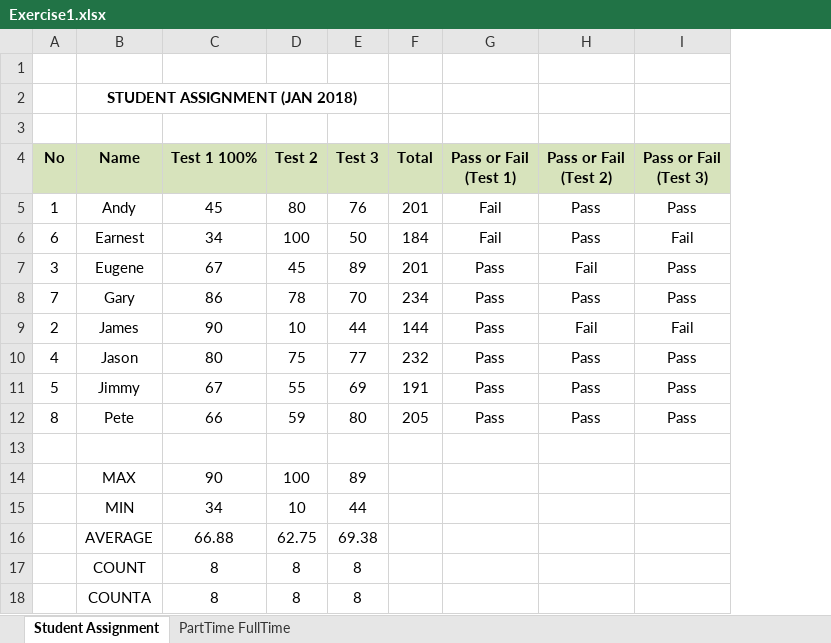
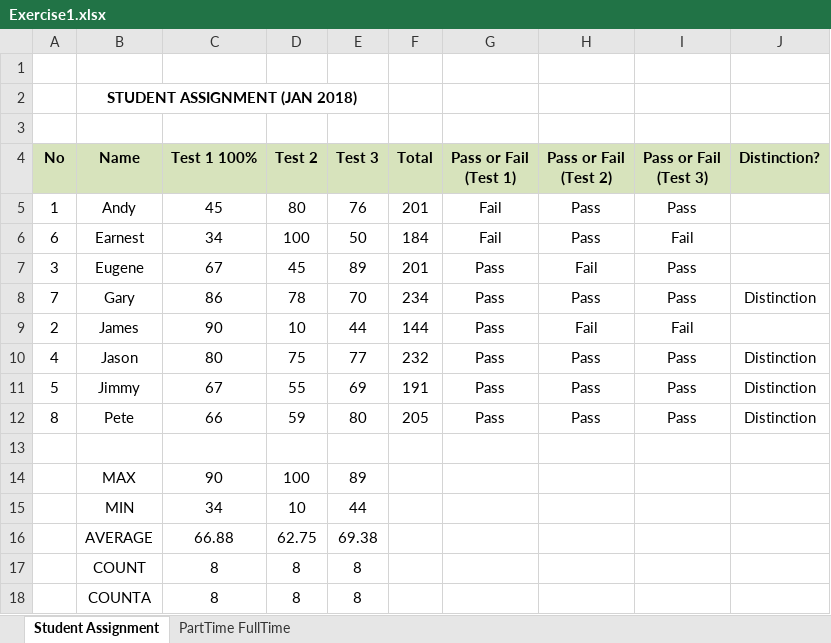
Before and after one commit to nwy140/Hidden, an Excel workbook: SA 1/Week1/L1/Exercise1.xlsx, sheet Student Assignment, drawn as a sheet; values as stored, in another font and other column widths than the file's, no borders; charts and pictures not drawn; the diff names each change by its address in the sheet, - before the commit and + after, or states it on an @@ line.

Commit message:
Finished Week2 Lesson 1, but skipped Week1 Lesson4 PostClass

```diff
--- a/SA 1/Week1/L1/Exercise1.xlsx (sheet Student Assignment)
+++ b/SA 1/Week1/L1/Exercise1.xlsx (sheet Student Assignment)
+column J (Distinction?), rows 8-12: Distinction |  | Distinction | Distinction | Distinction
```
Also changed, not shown: SA 1/Week1/L2/01_02_logical_functions.xlsx, 33 other files.
